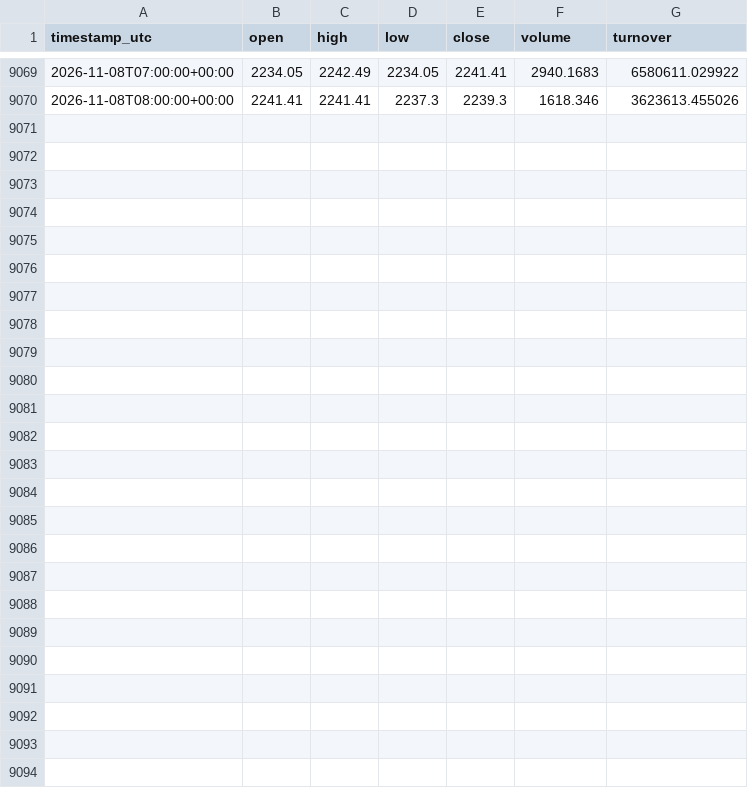
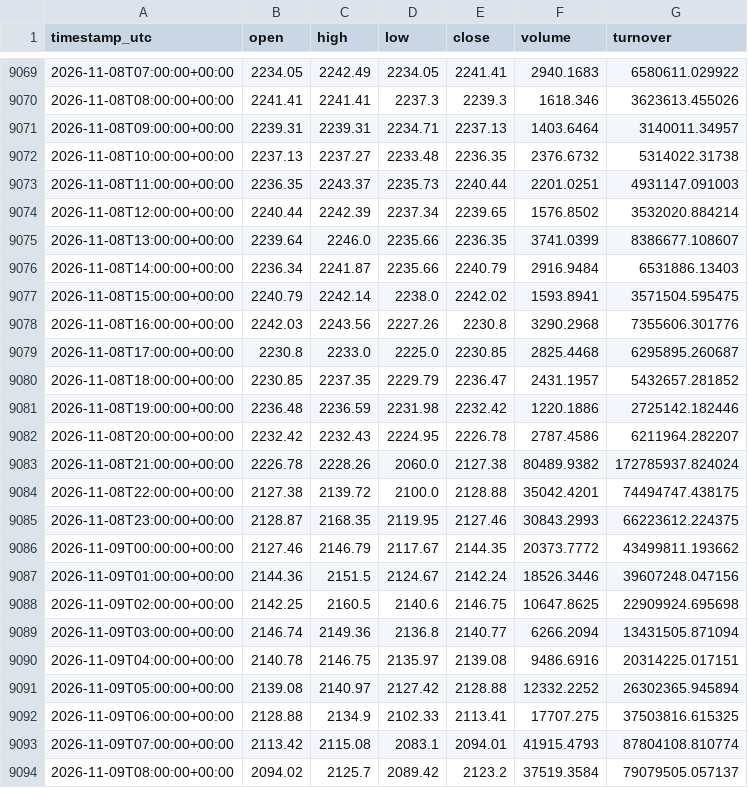
Before and after one commit to VulpreS/Deltarsi1, a CSV file: data/ETHUSDT_1h.csv, drawn as a sheet; only a part is shown, gaps mark what is left out.

```diff
--- a/data/ETHUSDT_1h.csv
+++ b/data/ETHUSDT_1h.csv
@@ -9070 +9070,25 @@ timestamp_utc,open,high,low,close,volume,turnover
 2026-11-08T08:00:00+00:00,2241.41,2241.41,2237.3,2239.3,1618.346,3623613.455026
+2026-11-08T09:00:00+00:00,2239.31,2239.31,2234.71,2237.13,1403.6464,3140011.34957
+2026-11-08T10:00:00+00:00,2237.13,2237.27,2233.48,2236.35,2376.6732,5314022.31738
+2026-11-08T11:00:00+00:00,2236.35,2243.37,2235.73,2240.44,2201.0251,4931147.091003
+2026-11-08T12:00:00+00:00,2240.44,2242.39,2237.34,2239.65,1576.8502,3532020.884214
+2026-11-08T13:00:00+00:00,2239.64,2246.0,2235.66,2236.35,3741.0399,8386677.108607
+2026-11-08T14:00:00+00:00,2236.34,2241.87,2235.66,2240.79,2916.9484,6531886.13403
+2026-11-08T15:00:00+00:00,2240.79,2242.14,2238.0,2242.02,1593.8941,3571504.595475
+2026-11-08T16:00:00+00:00,2242.03,2243.56,2227.26,2230.8,3290.2968,7355606.301776
+2026-11-08T17:00:00+00:00,2230.8,2233.0,2225.0,2230.85,2825.4468,6295895.260687
+2026-11-08T18:00:00+00:00,2230.85,2237.35,2229.79,2236.47,2431.1957,5432657.281852
+2026-11-08T19:00:00+00:00,2236.48,2236.59,2231.98,2232.42,1220.1886,2725142.182446
+2026-11-08T20:00:00+00:00,2232.42,2232.43,2224.95,2226.78,2787.4586,6211964.282207
+2026-11-08T21:00:00+00:00,2226.78,2228.26,2060.0,2127.38,80489.9382,172785937.824024
+2026-11-08T22:00:00+00:00,2127.38,2139.72,2100.0,2128.88,35042.4201,74494747.438175
+2026-11-08T23:00:00+00:00,2128.87,2168.35,2119.95,2127.46,30843.2993,66223612.224375
+2026-11-09T00:00:00+00:00,2127.46,2146.79,2117.67,2144.35,20373.7772,43499811.193662
+2026-11-09T01:00:00+00:00,2144.36,2151.5,2124.67,2142.24,18526.3446,39607248.047156
+2026-11-09T02:00:00+00:00,2142.25,2160.5,2140.6,2146.75,10647.8625,22909924.695698
+2026-11-09T03:00:00+00:00,2146.74,2149.36,2136.8,2140.77,6266.2094,13431505.871094
+2026-11-09T04:00:00+00:00,2140.78,2146.75,2135.97,2139.08,9486.6916,20314225.017151
+2026-11-09T05:00:00+00:00,2139.08,2140.97,2127.42,2128.88,12332.2252,26302365.945894
+2026-11-09T06:00:00+00:00,2128.88,2134.9,2102.33,2113.41,17707.275,37503816.615325
+2026-11-09T07:00:00+00:00,2113.42,2115.08,2083.1,2094.01,41915.4793,87804108.810774
+2026-11-09T08:00:00+00:00,2094.02,2125.7,2089.42,2123.2,37519.3584,79079505.057137
```
Also changed, not shown: reports/eth_liquidity_zones.csv, 4 other files.
